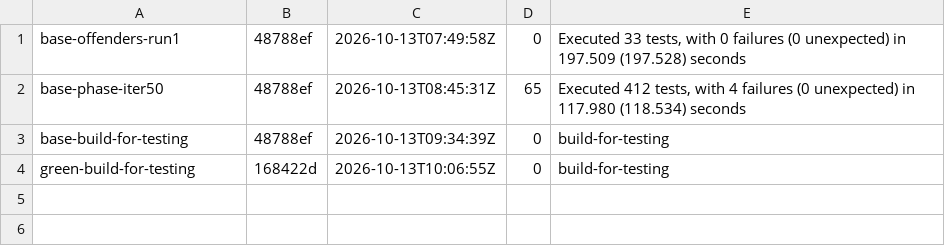
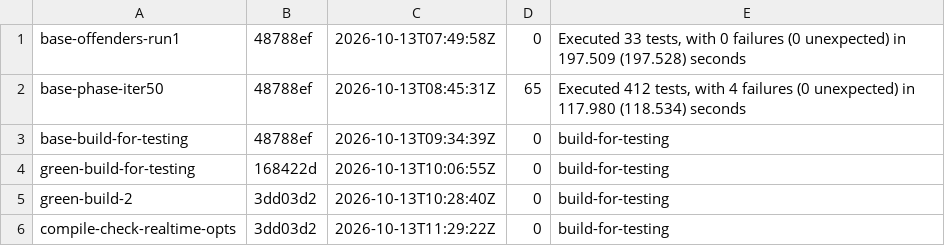
Before and after one commit to jirathip-dev/sendmeter, a TSV file: docs/evidence/issue-1015/exits.tsv, drawn as a sheet; the diff names each change by its address in the sheet, - before the commit and + after, or states it on an @@ line.

Commit message:
#1015 native/tests: harness realtime join fails fast (settle cost)
Settling the bootstrap makes its last step, the realtime join to the
fixtures' unresolvable host, part of every test: with the SDK defaults
(10 s timeout, 5 attempts, backoff) it cost 16-32 s per model
(green-phase-iter20 at 3dd03d2: 130 passed, 0 failed, avg 16-33 s/test;
stopped by the lane — at that rate the CI job's 40-minute budget is at
risk). The three settled harnesses now build their client with
AppModelLaunchSettle.realtimeOptions (one attempt, 0.5 s timeout). No suite
asserts realtime; the app's join stays best-effort. Assertions unchanged.

Refs #1015

```diff
--- a/docs/evidence/issue-1015/exits.tsv
+++ b/docs/evidence/issue-1015/exits.tsv
+row 5: green-build-2 | 3dd03d2 | 2026-10-13T10:28:40Z | 0 | build-for-testing
+row 6: compile-check-realtime-opts | 3dd03d2 | 2026-10-13T11:29:22Z | 0 | build-for-testing
```
Also changed, not shown: 8 other files.
